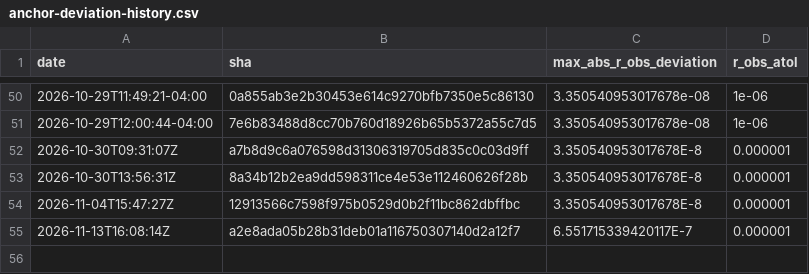
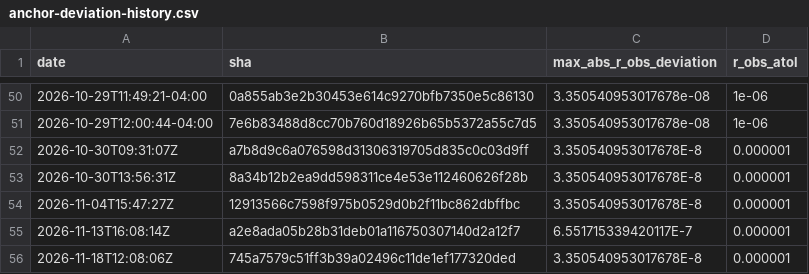
Before and after one commit to Differentiable-Electron-Crystallography/diffBloch, a CSV file: anchor-deviation-history.csv, drawn as a sheet; only a part is shown, gaps mark what is left out.

```diff
--- a/anchor-deviation-history.csv
+++ b/anchor-deviation-history.csv
@@ -55 +55,2 @@ date,sha,max_abs_r_obs_deviation,r_obs_atol
 2026-11-13T16:08:14Z,a2e8ada05b28b31deb01a116750307140d2a12f7,6.551715339420117E-7,0.000001
+2026-11-18T12:08:06Z,745a7579c51ff3b39a02496c11de1ef177320ded,3.350540953017678E-8,0.000001
```
Also changed, not shown: 3 other files.
